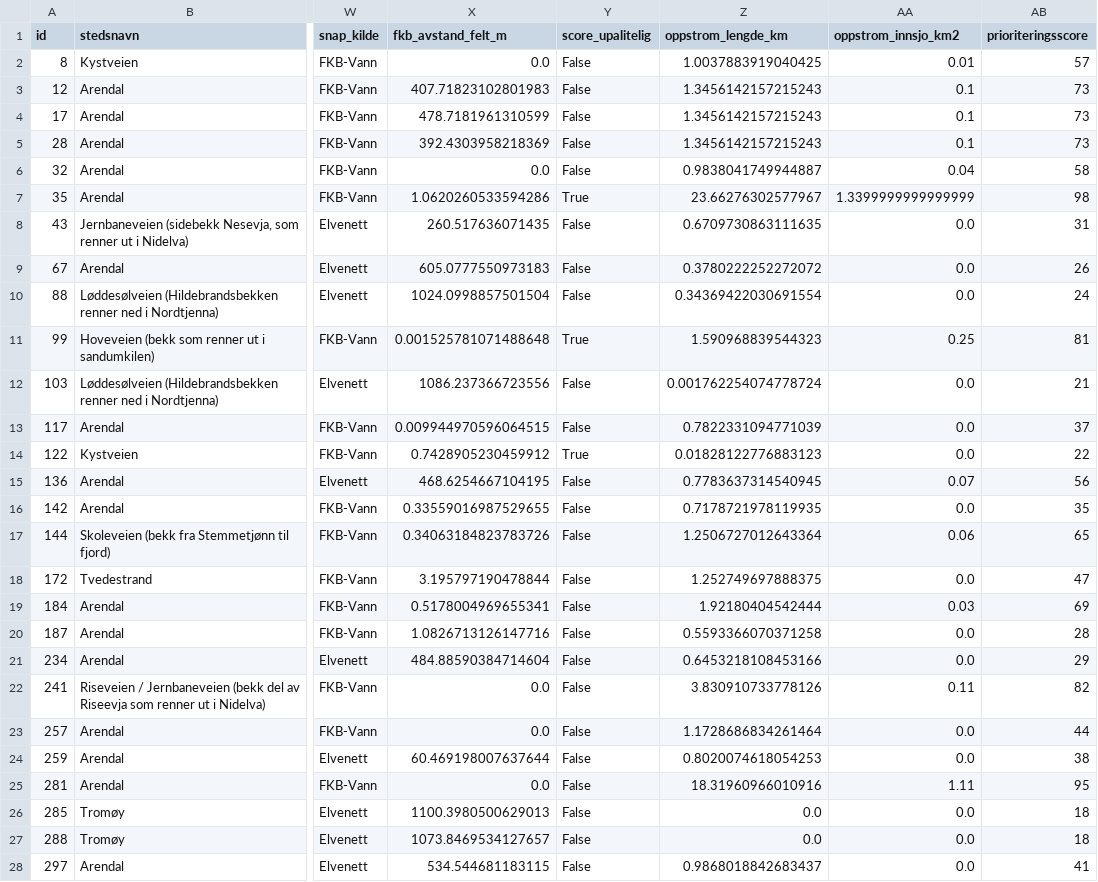
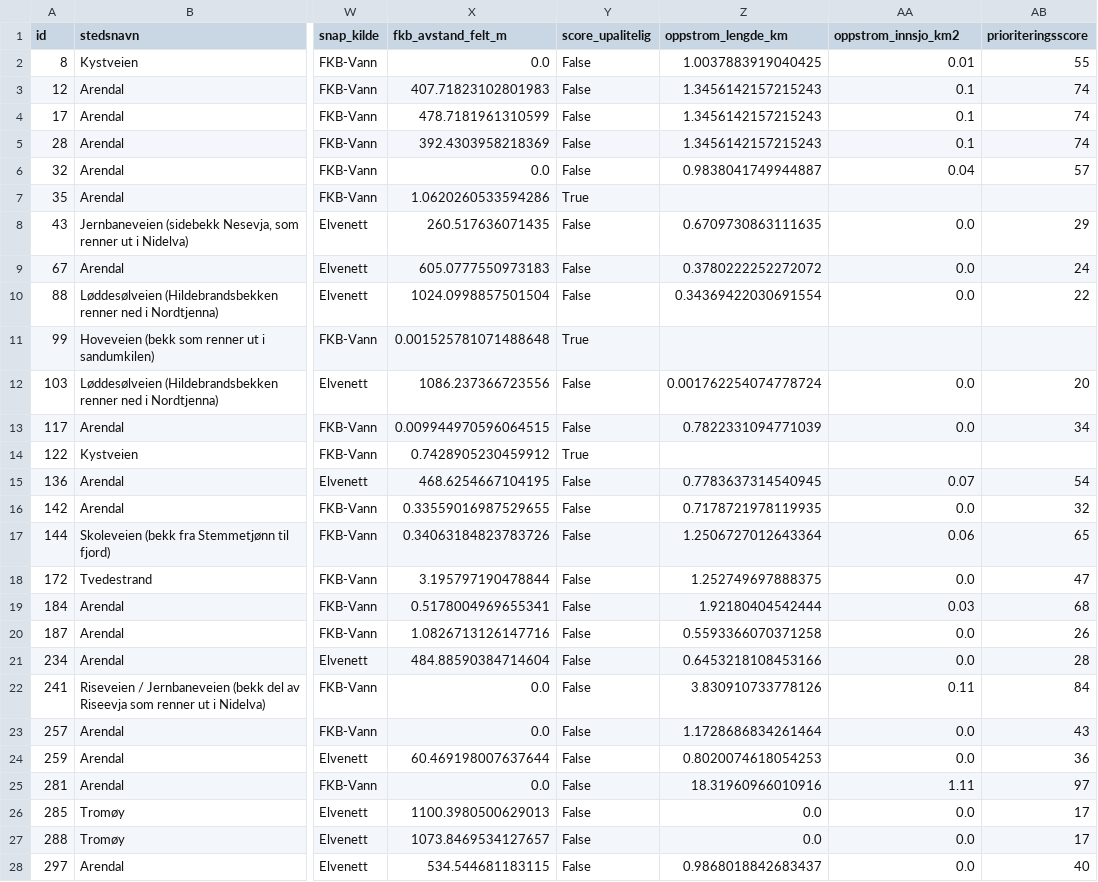
Before and after one commit to ErwinKers/Culvert-trial-1, a CSV file: data/processed/kulvert_punkter_oppstrom.csv, drawn as a sheet; only a part is shown, gaps mark what is left out; the diff covers the shown part only; the diff names each change by its address in the sheet, - before the commit and + after, or states it on an @@ line.

```diff
--- a/data/processed/kulvert_punkter_oppstrom.csv
+++ b/data/processed/kulvert_punkter_oppstrom.csv
-AB2 (prioriteringsscore): 57
+AB2 (prioriteringsscore): 55
-AB3:AB5 (prioriteringsscore): 73
+AB3:AB5 (prioriteringsscore): 74
-AB6 (prioriteringsscore): 58
+AB6 (prioriteringsscore): 57
-Z7 (oppstrom_lengde_km): 23.66276302577967
+Z7 (oppstrom_lengde_km): (empty)
-AA7 (oppstrom_innsjo_km2): 1.3399999999999999
+AA7 (oppstrom_innsjo_km2): (empty)
-AB7 (prioriteringsscore): 98
+AB7 (prioriteringsscore): (empty)
-AB8 (prioriteringsscore): 31
+AB8 (prioriteringsscore): 29
-AB9 (prioriteringsscore): 26
+AB9 (prioriteringsscore): 24
-AB10 (prioriteringsscore): 24
+AB10 (prioriteringsscore): 22
-Z11 (oppstrom_lengde_km): 1.590968839544323
+Z11 (oppstrom_lengde_km): (empty)
-AA11 (oppstrom_innsjo_km2): 0.25
+AA11 (oppstrom_innsjo_km2): (empty)
-AB11 (prioriteringsscore): 81
+AB11 (prioriteringsscore): (empty)
-AB12 (prioriteringsscore): 21
+AB12 (prioriteringsscore): 20
-AB13 (prioriteringsscore): 37
+AB13 (prioriteringsscore): 34
-Z14 (oppstrom_lengde_km): 0.01828122776883123
+Z14 (oppstrom_lengde_km): (empty)
-AA14 (oppstrom_innsjo_km2): 0.0
+AA14 (oppstrom_innsjo_km2): (empty)
-AB14 (prioriteringsscore): 22
+AB14 (prioriteringsscore): (empty)
-AB15 (prioriteringsscore): 56
+AB15 (prioriteringsscore): 54
-AB16 (prioriteringsscore): 35
+AB16 (prioriteringsscore): 32
-AB19 (prioriteringsscore): 69
+AB19 (prioriteringsscore): 68
-AB20 (prioriteringsscore): 28
+AB20 (prioriteringsscore): 26
-AB21 (prioriteringsscore): 29
+AB21 (prioriteringsscore): 28
-AB22 (prioriteringsscore): 82
+AB22 (prioriteringsscore): 84
-AB23 (prioriteringsscore): 44
+AB23 (prioriteringsscore): 43
-AB24 (prioriteringsscore): 38
+AB24 (prioriteringsscore): 36
-AB25 (prioriteringsscore): 95
+AB25 (prioriteringsscore): 97
-AB26:AB27 (prioriteringsscore): 18
+AB26:AB27 (prioriteringsscore): 17
-AB28 (prioriteringsscore): 41
+AB28 (prioriteringsscore): 40
```
Also changed, not shown: 21 edited cells elsewhere in this file, data/processed/kulvert_punkter_feltdata.csv, 6 other files.
